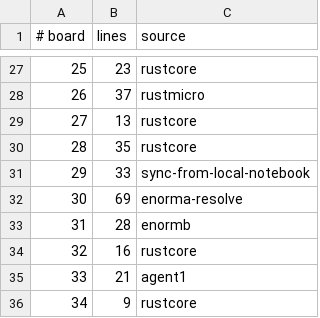
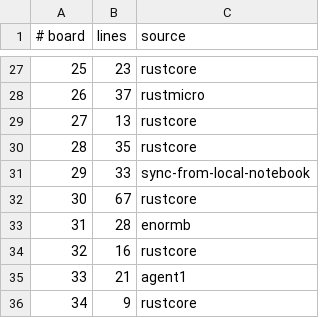
Before and after one commit to WarriorsSami/ccc-2026-nanofabricator, a TSV file: notebook/boards/4-enormous/index.tsv, drawn as a sheet; only a part is shown, gaps mark what is left out.

```diff
--- a/notebook/boards/4-enormous/index.tsv
+++ b/notebook/boards/4-enormous/index.tsv
@@ -31,3 +31,3 @@
 29	33	sync-from-local-notebook
-30	69	enorma-resolve
+30	67	rustcore
 31	28	enormb
```
Also changed, not shown: 1 other file.
